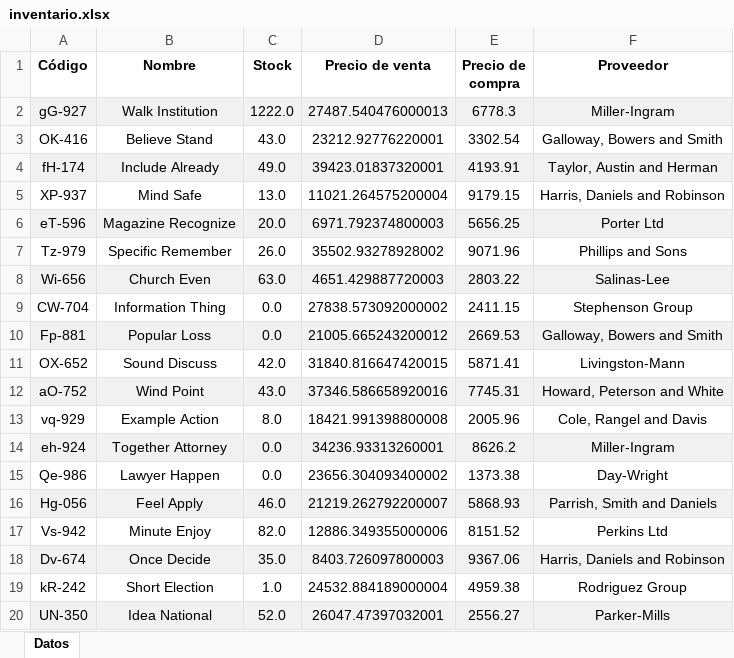
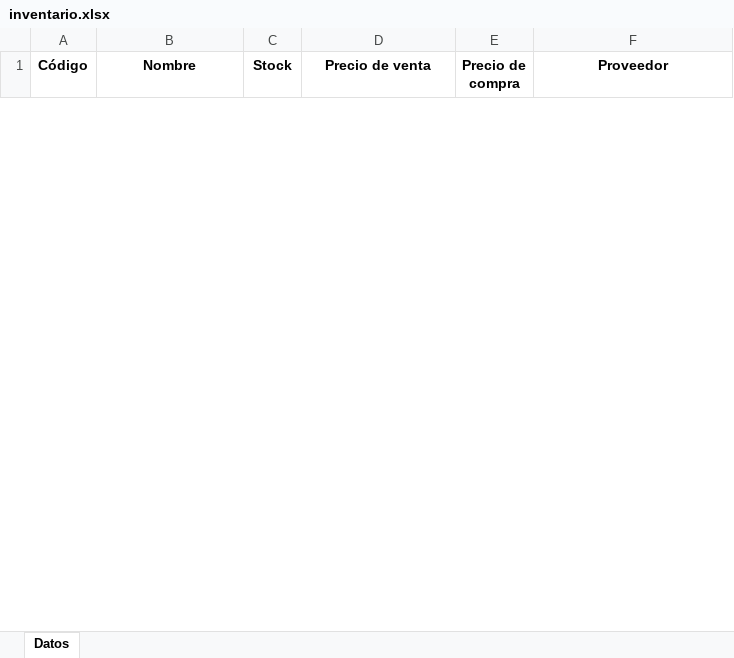
Before and after one commit to lauto16/Stock-SalesAPP, an Excel workbook: Backend/media/planillas_excel/inventario.xlsx, sheet Datos, drawn as a sheet; only a part is shown; values as stored, in another font and other column widths than the file's, no borders; removed rows and columns are numbered as before the commit, all else as after; the diff covers the shown part only; the diff names each change by its address in the sheet, - before the commit and + after, or states it on an @@ line.

```diff
--- a/Backend/media/planillas_excel/inventario.xlsx (sheet Datos)
+++ b/Backend/media/planillas_excel/inventario.xlsx (sheet Datos)
-row 2: gG-927 | Walk Institution | 1222.0 | 27487.540476000013 | 6778.3 | Miller-Ingram
-row 3: OK-416 | Believe Stand | 43.0 | 23212.92776220001 | 3302.54 | Galloway, Bowers and Smith
-row 4: fH-174 | Include Already | 49.0 | 39423.01837320001 | 4193.91 | Taylor, Austin and Herman
-row 5: XP-937 | Mind Safe | 13.0 | 11021.264575200004 | 9179.15 | Harris, Daniels and Robinson
-row 6: eT-596 | Magazine Recognize | 20.0 | 6971.792374800003 | 5656.25 | Porter Ltd
-row 7: Tz-979 | Specific Remember | 26.0 | 35502.93278928002 | 9071.96 | Phillips and Sons
-row 8: Wi-656 | Church Even | 63.0 | 4651.429887720003 | 2803.22 | Salinas-Lee
-row 9: CW-704 | Information Thing | 0.0 | 27838.573092000002 | 2411.15 | Stephenson Group
-row 10: Fp-881 | Popular Loss | 0.0 | 21005.665243200012 | 2669.53 | Galloway, Bowers and Smith
-row 11: OX-652 | Sound Discuss | 42.0 | 31840.816647420015 | 5871.41 | Livingston-Mann
-row 12: aO-752 | Wind Point | 43.0 | 37346.586658920016 | 7745.31 | Howard, Peterson and White
-row 13: vq-929 | Example Action | 8.0 | 18421.991398800008 | 2005.96 | Cole, Rangel and Davis
-row 14: eh-924 | Together Attorney | 0.0 | 34236.93313260001 | 8626.2 | Miller-Ingram
-row 15: Qe-986 | Lawyer Happen | 0.0 | 23656.304093400002 | 1373.38 | Day-Wright
-row 16: Hg-056 | Feel Apply | 46.0 | 21219.262792200007 | 5868.93 | Parrish, Smith and Daniels
-row 17: Vs-942 | Minute Enjoy | 82.0 | 12886.349355000006 | 8151.52 | Perkins Ltd
-row 18: Dv-674 | Once Decide | 35.0 | 8403.726097800003 | 9367.06 | Harris, Daniels and Robinson
-row 19: kR-242 | Short Election | 1.0 | 24532.884189000004 | 4959.38 | Rodriguez Group
-row 20: UN-350 | Idea National | 52.0 | 26047.47397032001 | 2556.27 | Parker-Mills
```
Also changed, not shown: 4 added rows and 180 removed rows elsewhere in this sheet, Backend/media/planillas_excel/ventas.xlsx, 4 other files.
